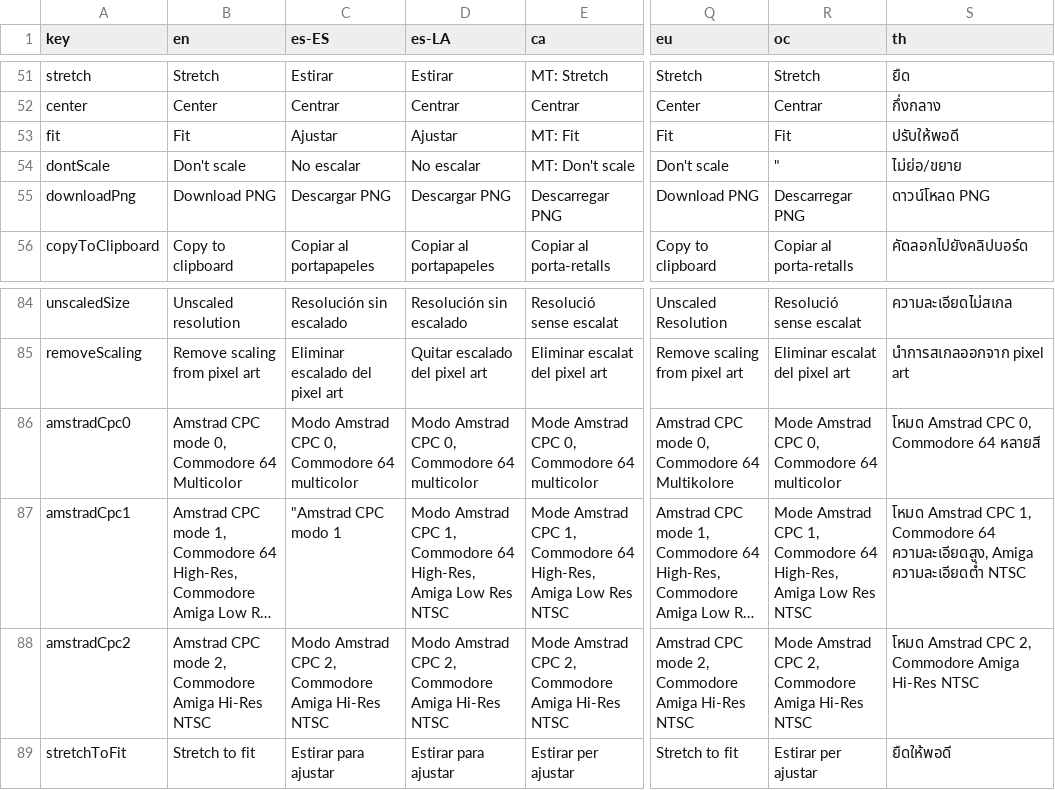
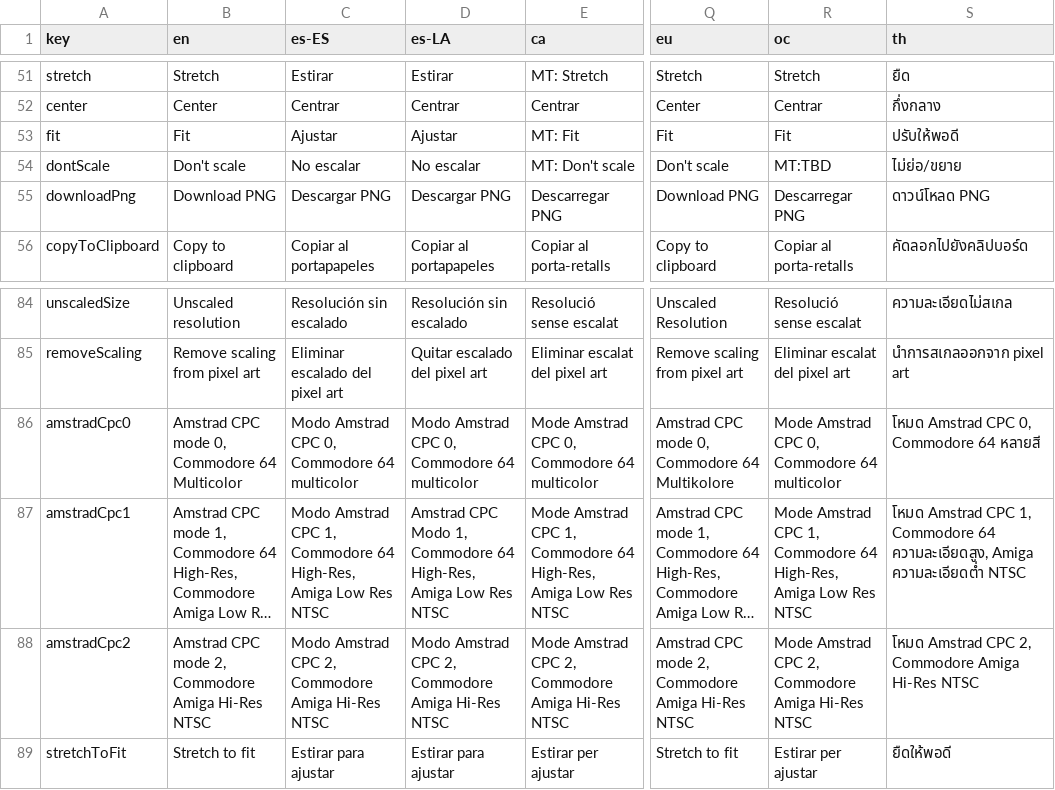
Before and after one commit to Anarkade/deliaxe-paint, a CSV file: src/locales/translations.csv, drawn as a sheet; only a part is shown, gaps mark what is left out; long unchanged cells end in …; the diff names each change by its address in the sheet, - before the commit and + after, or states it on an @@ line.

Commit message:
Algún retoque de traducción

```diff
--- a/src/locales/translations.csv
+++ b/src/locales/translations.csv
-R54 (oc): "
+R54 (oc): MT:TBD
-C87 (es-ES): "Amstrad CPC modo 1
+C87 (es-ES): Modo Amstrad CPC 1, Commodore 64 High-Res, Amiga Low Res NTSC
-D87 (es-LA): Modo Amstrad CPC 1, Commodore…
+D87 (es-LA): Amstrad CPC Modo 1, Commodore…
```
